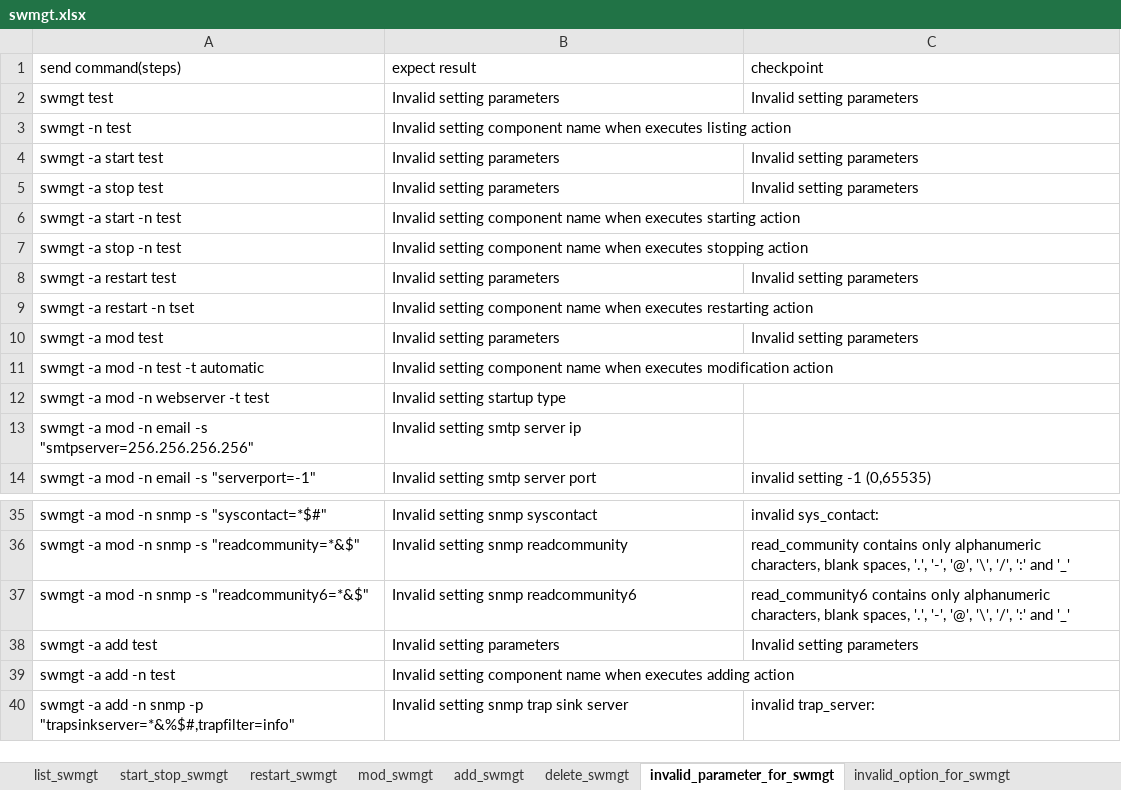
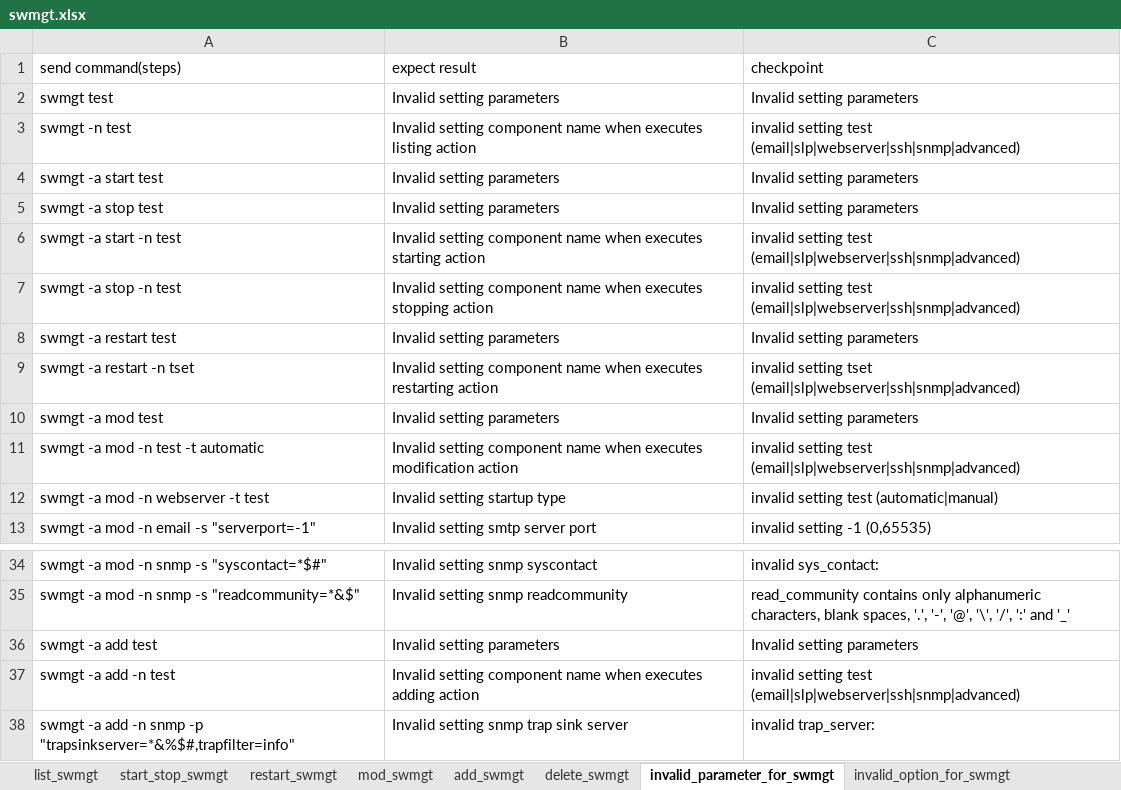
Before and after one commit to FengZiQ/cli, an Excel workbook: data/swmgt.xlsx, sheet invalid_parameter_for_swmgt, drawn as a sheet; only a part is shown, gaps mark what is left out; values as stored, in another font and other column widths than the file's, no borders; removed rows and columns are numbered as before the commit, all else as after; the diff names each change by its address in the sheet, - before the commit and + after, or states it on an @@ line.

```diff
--- a/data/swmgt.xlsx (sheet invalid_parameter_for_swmgt)
+++ b/data/swmgt.xlsx (sheet invalid_parameter_for_swmgt)
-C3 (checkpoint): (empty)
+C3 (checkpoint): invalid setting test (email|slp|webserver|ssh|snmp|advanced)
-C6:C7 (checkpoint): (empty)
+C6:C7 (checkpoint): invalid setting test (email|slp|webserver|ssh|snmp|advanced)
-C9 (checkpoint): (empty)
+C9 (checkpoint): invalid setting tset (email|slp|webserver|ssh|snmp|advanced)
-C11 (checkpoint): (empty)
+C11 (checkpoint): invalid setting test (email|slp|webserver|ssh|snmp|advanced)
-C12 (checkpoint): (empty)
+C12 (checkpoint): invalid setting test (automatic|manual)
-row 13: swmgt -a mod -n email -s "smtpserver=256.256.256.256" | Invalid setting smtp server ip
-row 37: swmgt -a mod -n snmp -s "readcommunity6=*&$" | Invalid setting snmp readcommunity6 | read_community6 contains only alphanumeric characters, blank spaces, '.', '-', '@', '\', '/', ':' and '_'
-C37 (checkpoint): (empty)
+C37 (checkpoint): invalid setting test (email|slp|webserver|ssh|snmp|advanced)
```
Also changed, not shown: 7 other files.
